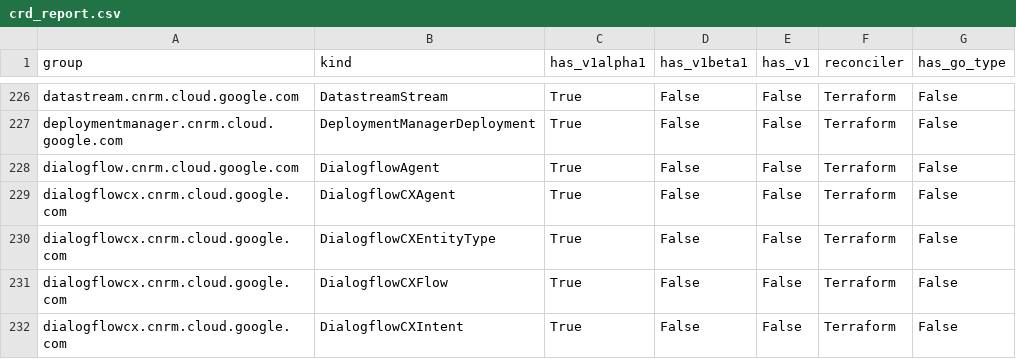
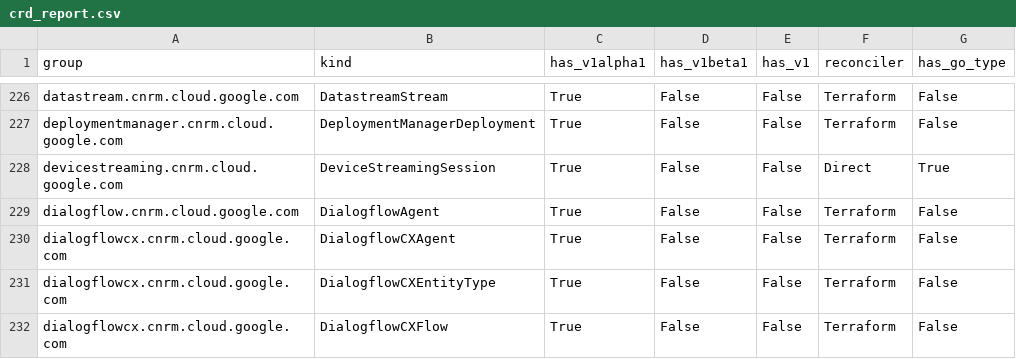
Before and after one commit to anhdle-sso/k8s-config-connector, a CSV file: docs/reports/crd_report.csv, drawn as a sheet; only a part is shown, gaps mark what is left out; the shorter side is filled out with more unchanged rows; the diff names each change by its address in the sheet, - before the commit and + after, or states it on an @@ line.

Commit message:
ai:chore: Implement direct types for: DeviceStreamingSession (#8698)
This PR scaffolds the initial KRM types, CRD, and IdentityV2 for
`DeviceStreamingSession` using the "direct" approach.

Triggered by .agents/greenfield-direct-new-resource-types.md

Fixes #8670

GitOrigin-RevId: 350d55443a00f2b3acb98a8785d28b8525fac391
Change-Id: Ic8b7cbd021fed7fef031302cb127ada322042dc5

```diff
--- a/docs/reports/crd_report.csv
+++ b/docs/reports/crd_report.csv
+row 228: devicestreaming.cnrm.cloud.google.com | DeviceStreamingSession | True | False | False | Direct | True
```
Also changed, not shown: 31 other files.
